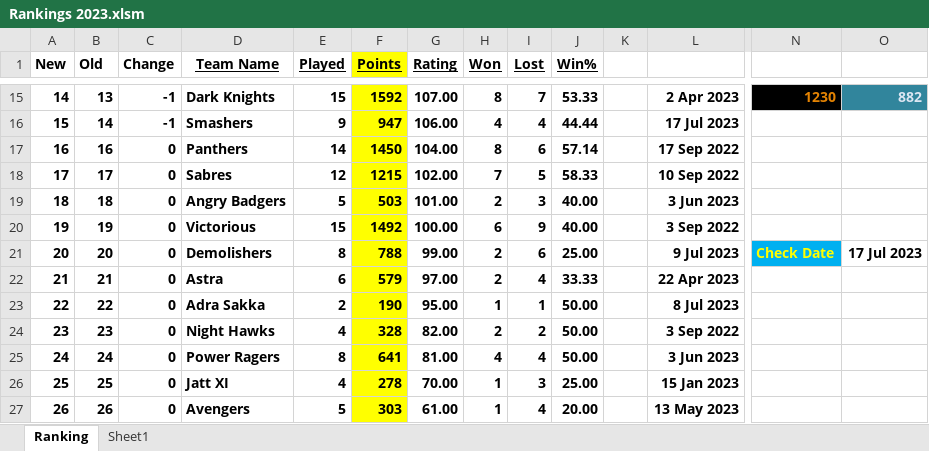
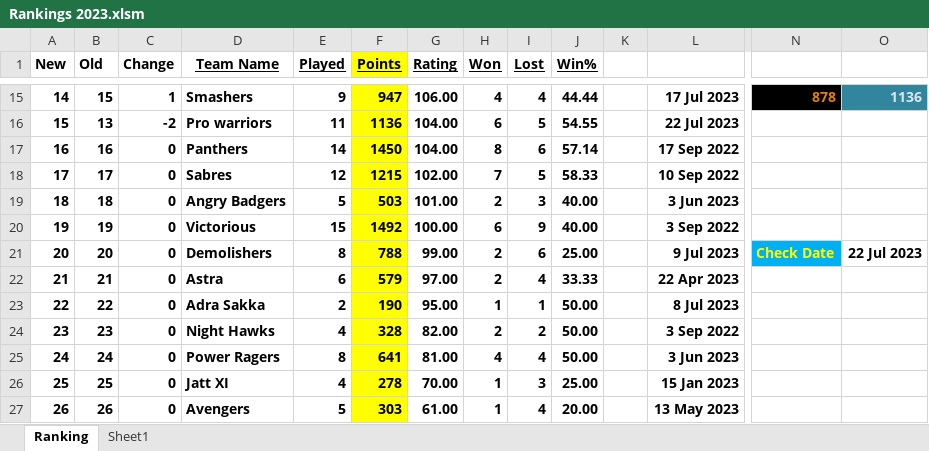
Before and after one commit to Sachienmittal/RRCC, an Excel workbook: Records/Rankings 2023.xlsm, sheet Ranking, drawn as a sheet; only a part is shown, gaps mark what is left out; values as stored, in another font and other column widths than the file's, no borders; conditional formats not drawn; the diff covers the shown part only; the diff names each change by its address in the sheet, - before the commit and + after, or states it on an @@ line.

Commit message:
20230722 Game over vs Pro Warriors

```diff
--- a/Records/Rankings 2023.xlsm (sheet Ranking)
+++ b/Records/Rankings 2023.xlsm (sheet Ranking)
-B15 (Old): 13
+B15 (Old): 15
-C15 (Change): -1
+C15 (Change): 1
-D15 (Team Name): Dark Knights
+D15 (Team Name): Smashers
-E15 (Played): 15
+E15 (Played): 9
-F15 (Points): 1592
+F15 (Points): 947
-G15 (Rating): 107.00
+G15 (Rating): 106.00
-H15 (Won): 8
+H15 (Won): 4
-I15 (Lost): 7
+I15 (Lost): 4
-J15 (Win%): 53.33
+J15 (Win%): 44.44
-L15: 2 Apr 2023
+L15: 17 Jul 2023
-N15: 1230
+N15: 878
-O15: 882
+O15: 1136
-B16 (Old): 14
+B16 (Old): 13
-C16 (Change): -1
+C16 (Change): -2
-D16 (Team Name): Smashers
+D16 (Team Name): Pro warriors
-E16 (Played): 9
+E16 (Played): 11
-F16 (Points): 947
+F16 (Points): 1136
-G16 (Rating): 106.00
+G16 (Rating): 104.00
-H16 (Won): 4
+H16 (Won): 6
-I16 (Lost): 4
+I16 (Lost): 5
-J16 (Win%): 44.44
+J16 (Win%): 54.55
-L16: 17 Jul 2023
+L16: 22 Jul 2023
-O21: 17 Jul 2023
+O21: 22 Jul 2023
```
Also changed, not shown: 53 edited cells elsewhere in this sheet.
